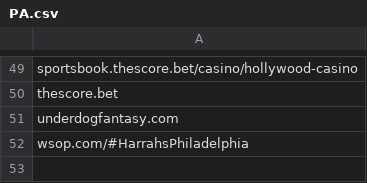
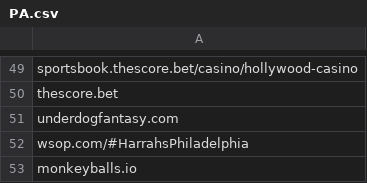
Before and after one commit to itsJustinCase/gamble-eagle, a CSV file: PA.csv, drawn as a sheet; only a part is shown, gaps mark what is left out; the diff names each change by its address in the sheet, - before the commit and + after, or states it on an @@ line.

Commit message:
Update PA.csv

```diff
--- a/PA.csv
+++ b/PA.csv
+row 53: monkeyballs.io
```
